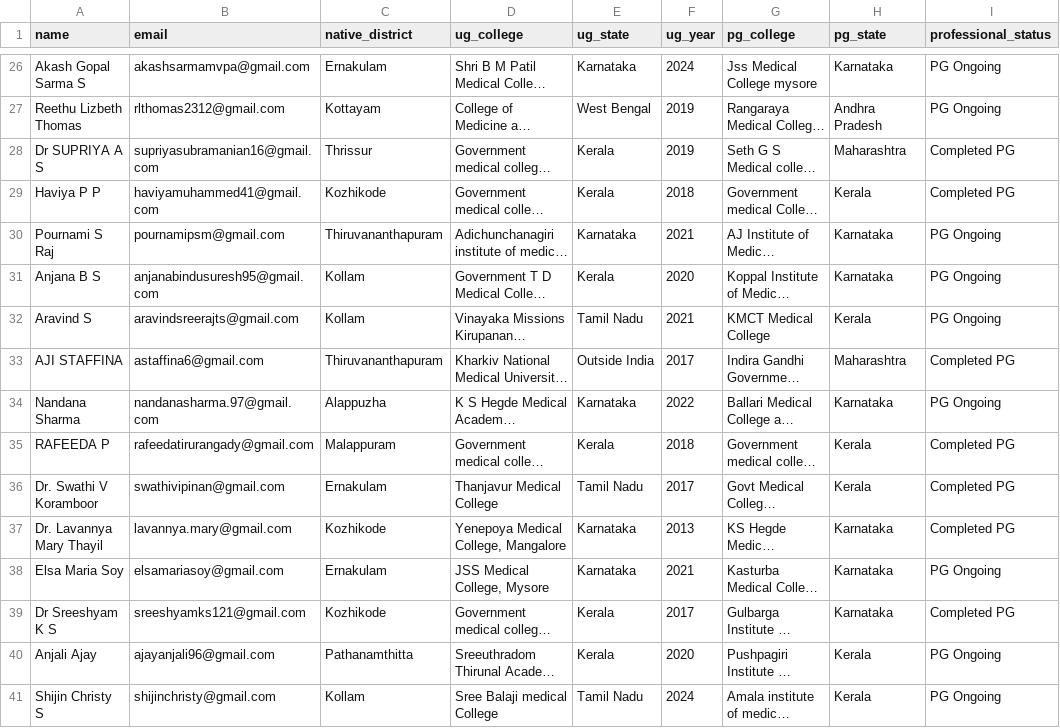
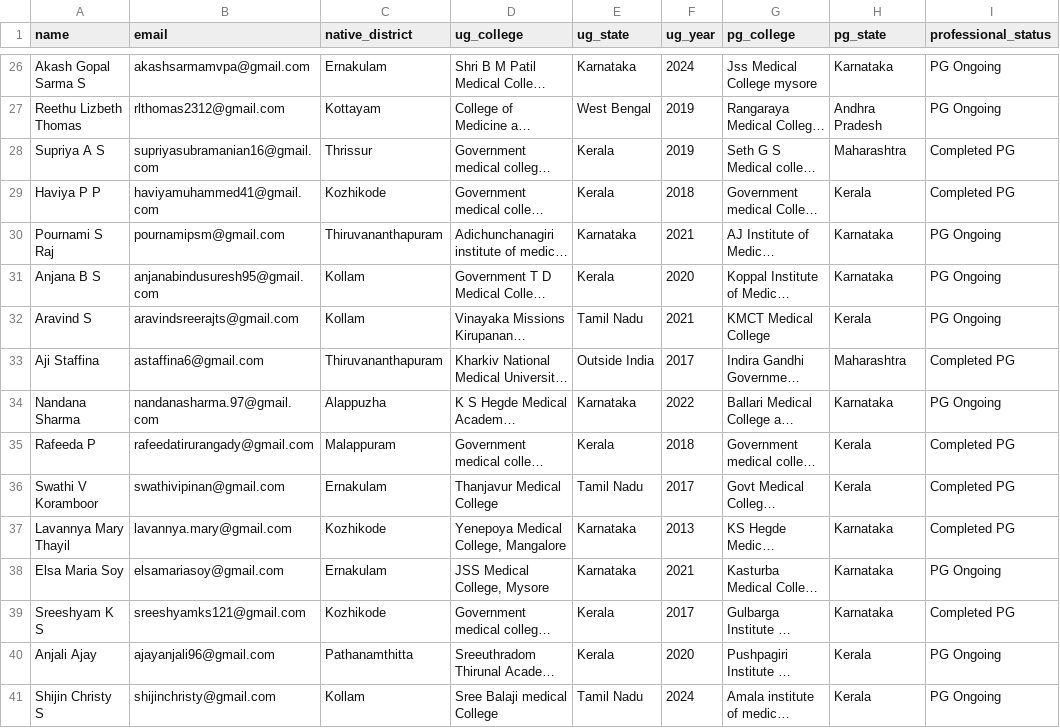
Before and after one commit to SharanStudio/cmmdb, a CSV file: site/directory.csv, drawn as a sheet; only a part is shown, gaps mark what is left out; long unchanged cells end in …; the diff covers the shown part only; the diff names each change by its address in the sheet, - before the commit and + after, or states it on an @@ line.

Commit message:
Auto-update directory: 10/11/2026, 6:20:28 PM

```diff
--- a/site/directory.csv
+++ b/site/directory.csv
-A28 (name): Dr SUPRIYA A S
+A28 (name): Supriya A S
-A33 (name): AJI STAFFINA
+A33 (name): Aji Staffina
-A35 (name): RAFEEDA P
+A35 (name): Rafeeda P
-A36 (name): Dr. Swathi V Koramboor
+A36 (name): Swathi V Koramboor
-A37 (name): Dr. Lavannya Mary Thayil
+A37 (name): Lavannya Mary Thayil
-A39 (name): Dr Sreeshyam K S
+A39 (name): Sreeshyam K S
```
Also changed, not shown: 90 edited cells elsewhere in this file.
